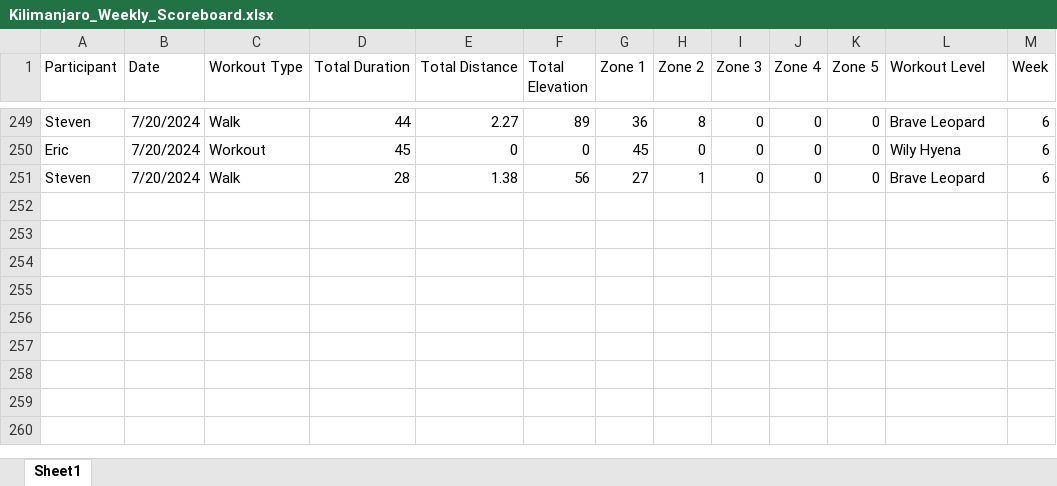
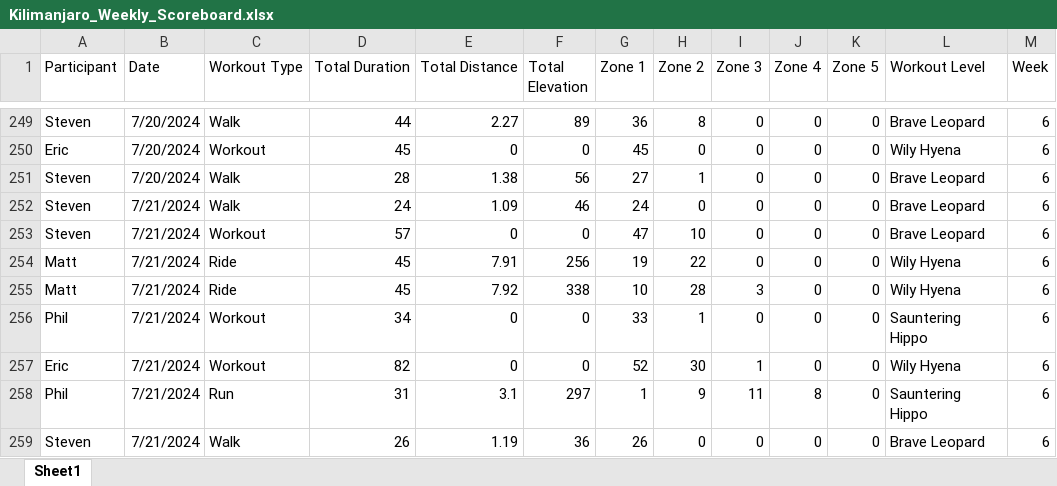
Before and after one commit to Steven-Carter-Data/strava_killimanjaro_tracker, an Excel workbook: Kilimanjaro_Weekly_Scoreboard.xlsx, sheet Sheet1, drawn as a sheet; only a part is shown, gaps mark what is left out; values as stored, in another font and other column widths than the file's, no borders; the diff names each change by its address in the sheet, - before the commit and + after, or states it on an @@ line.

Commit message:
Add files via upload

```diff
--- a/Kilimanjaro_Weekly_Scoreboard.xlsx (sheet Sheet1)
+++ b/Kilimanjaro_Weekly_Scoreboard.xlsx (sheet Sheet1)
+row 252: Steven | 7/21/2024 | Walk | 24 | 1.09 | 46 | 24 | 0 | 0 | 0 | 0 | Brave Leopard | 6
+row 253: Steven | 7/21/2024 | Workout | 57 | 0 | 0 | 47 | 10 | 0 | 0 | 0 | Brave Leopard | 6
+row 254: Matt | 7/21/2024 | Ride | 45 | 7.91 | 256 | 19 | 22 | 0 | 0 | 0 | Wily Hyena | 6
+row 255: Matt | 7/21/2024 | Ride | 45 | 7.92 | 338 | 10 | 28 | 3 | 0 | 0 | Wily Hyena | 6
+row 256: Phil | 7/21/2024 | Workout | 34 | 0 | 0 | 33 | 1 | 0 | 0 | 0 | Sauntering Hippo | 6
+row 257: Eric | 7/21/2024 | Workout | 82 | 0 | 0 | 52 | 30 | 1 | 0 | 0 | Wily Hyena | 6
+row 258: Phil | 7/21/2024 | Run | 31 | 3.1 | 297 | 1 | 9 | 11 | 8 | 0 | Sauntering Hippo | 6
+row 259: Steven | 7/21/2024 | Walk | 26 | 1.19 | 36 | 26 | 0 | 0 | 0 | 0 | Brave Leopard | 6
```
